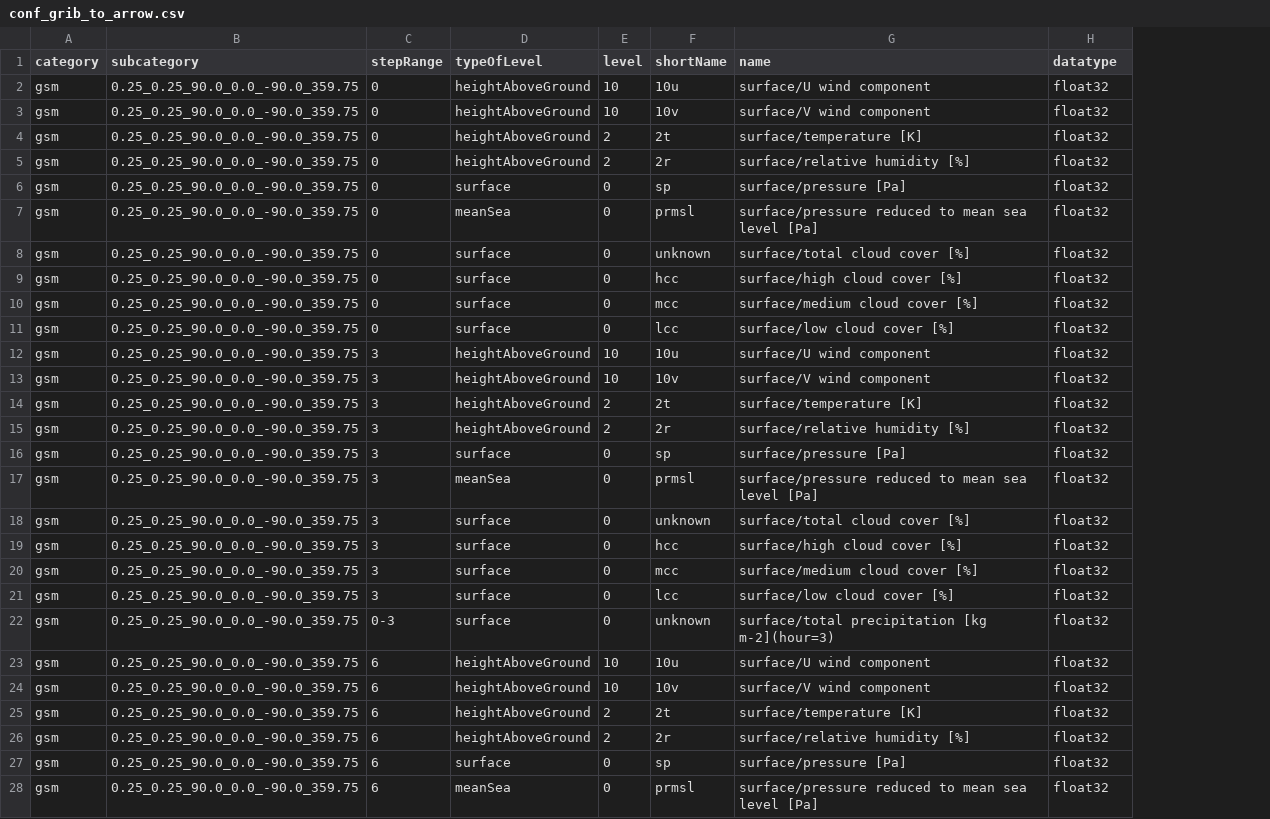
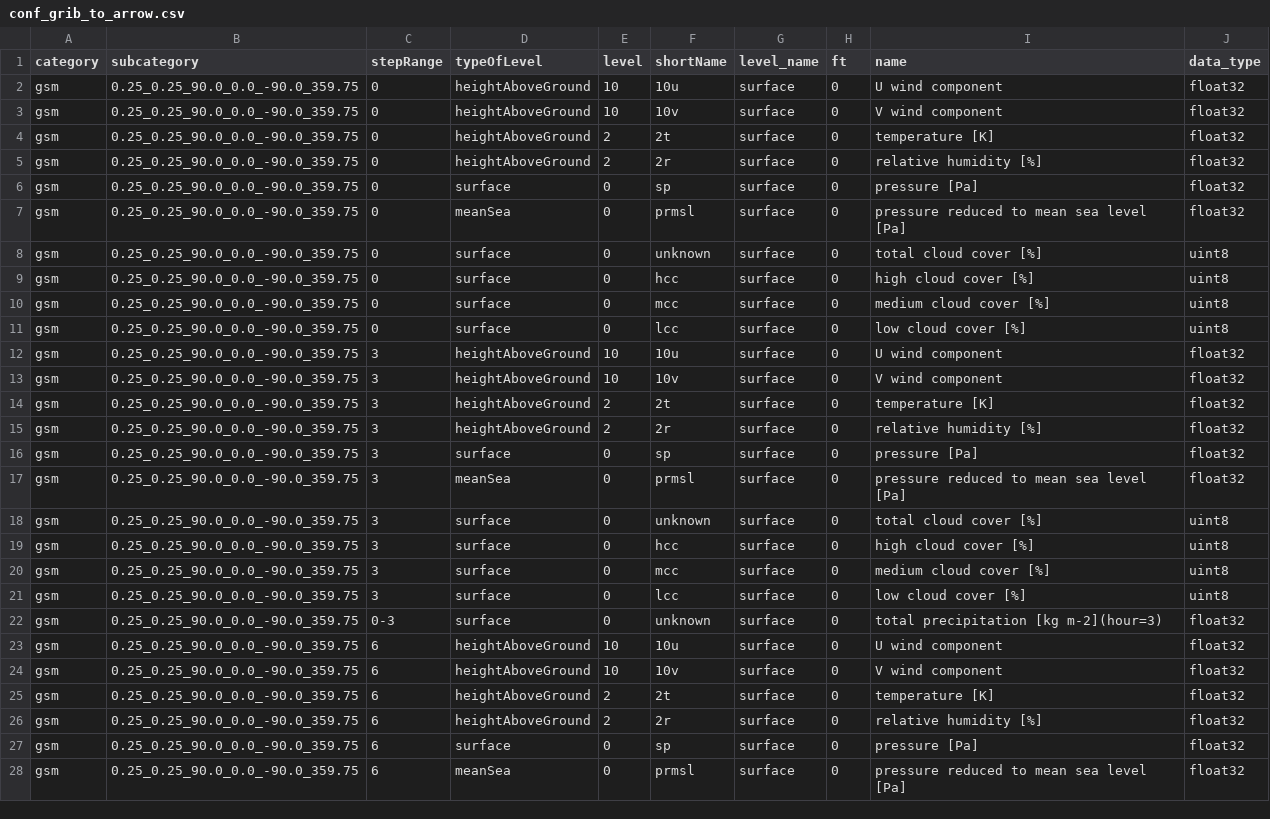
Before and after one commit to public-tatsuya-noyori/meteorological_preprocessor, a CSV file: src/meteorological_preprocessor/conf_grib_to_arrow.csv, drawn as a sheet; only a part is shown; addresses are those after the commit; the diff covers the shown part only; the diff names each change by its address in the sheet, - before the commit and + after, or states it on an @@ line.

Commit message:
commit

```diff
--- a/src/meteorological_preprocessor/conf_grib_to_arrow.csv
+++ b/src/meteorological_preprocessor/conf_grib_to_arrow.csv
+column G (level_name), rows 2-28: all surface
+column H (ft), rows 2-28: all 0
-J1: datatype
+J1: data_type
-I2 (name): surface/U wind component
+I2 (name): U wind component
-I3 (name): surface/V wind component
+I3 (name): V wind component
-I4 (name): surface/temperature [K]
+I4 (name): temperature [K]
-I5 (name): surface/relative humidity [%]
+I5 (name): relative humidity [%]
-I6 (name): surface/pressure [Pa]
+I6 (name): pressure [Pa]
-I7 (name): surface/pressure reduced to mean sea level [Pa]
+I7 (name): pressure reduced to mean sea level [Pa]
-I8 (name): surface/total cloud cover [%]
+I8 (name): total cloud cover [%]
-J8:J11 (data_type): float32
+J8:J11 (data_type): uint8
-I9 (name): surface/high cloud cover [%]
+I9 (name): high cloud cover [%]
-I10 (name): surface/medium cloud cover [%]
+I10 (name): medium cloud cover [%]
-I11 (name): surface/low cloud cover [%]
+I11 (name): low cloud cover [%]
-I12 (name): surface/U wind component
+I12 (name): U wind component
-I13 (name): surface/V wind component
+I13 (name): V wind component
-I14 (name): surface/temperature [K]
+I14 (name): temperature [K]
-I15 (name): surface/relative humidity [%]
+I15 (name): relative humidity [%]
-I16 (name): surface/pressure [Pa]
+I16 (name): pressure [Pa]
-I17 (name): surface/pressure reduced to mean sea level [Pa]
+I17 (name): pressure reduced to mean sea level [Pa]
-I18 (name): surface/total cloud cover [%]
+I18 (name): total cloud cover [%]
-J18:J21 (data_type): float32
+J18:J21 (data_type): uint8
-I19 (name): surface/high cloud cover [%]
+I19 (name): high cloud cover [%]
-I20 (name): surface/medium cloud cover [%]
+I20 (name): medium cloud cover [%]
-I21 (name): surface/low cloud cover [%]
+I21 (name): low cloud cover [%]
-I22 (name): surface/total precipitation [kg m-2](hour=3)
+I22 (name): total precipitation [kg m-2](hour=3)
-I23 (name): surface/U wind component
+I23 (name): U wind component
-I24 (name): surface/V wind component
+I24 (name): V wind component
-I25 (name): surface/temperature [K]
+I25 (name): temperature [K]
-I26 (name): surface/relative humidity [%]
+I26 (name): relative humidity [%]
-I27 (name): surface/pressure [Pa]
+I27 (name): pressure [Pa]
-I28 (name): surface/pressure reduced to mean sea level [Pa]
+I28 (name): pressure reduced to mean sea level [Pa]
```
Also changed, not shown: 99 edited cells elsewhere in this file.
